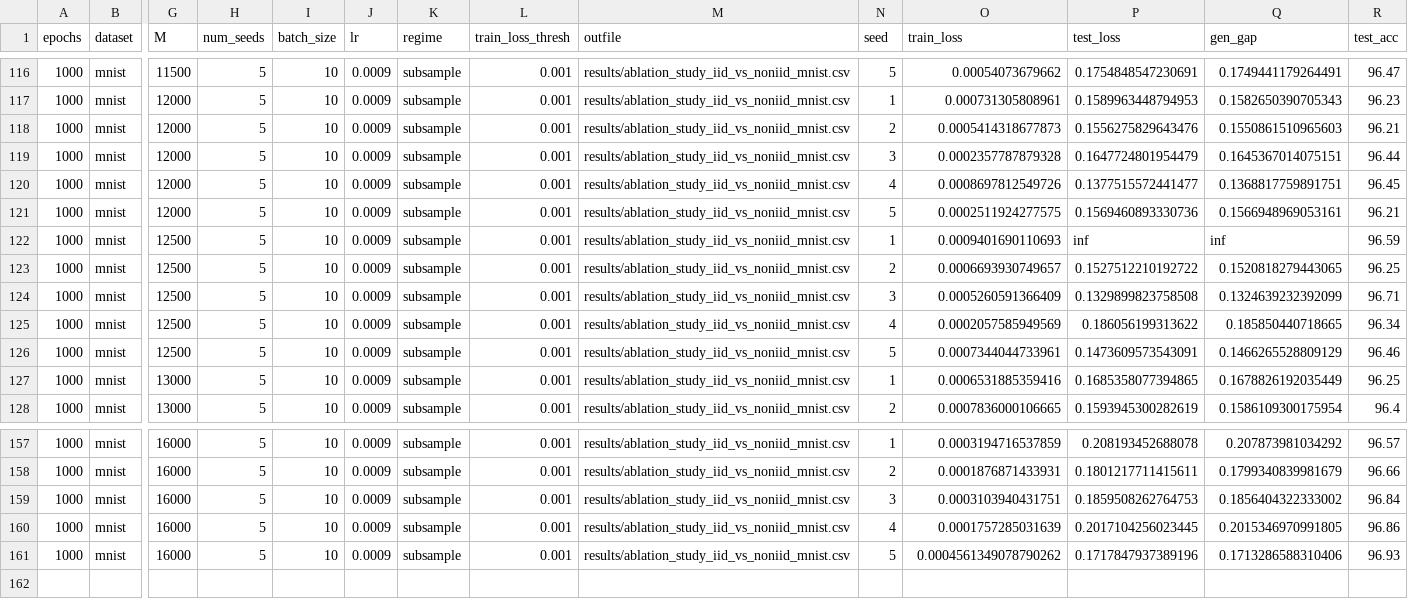
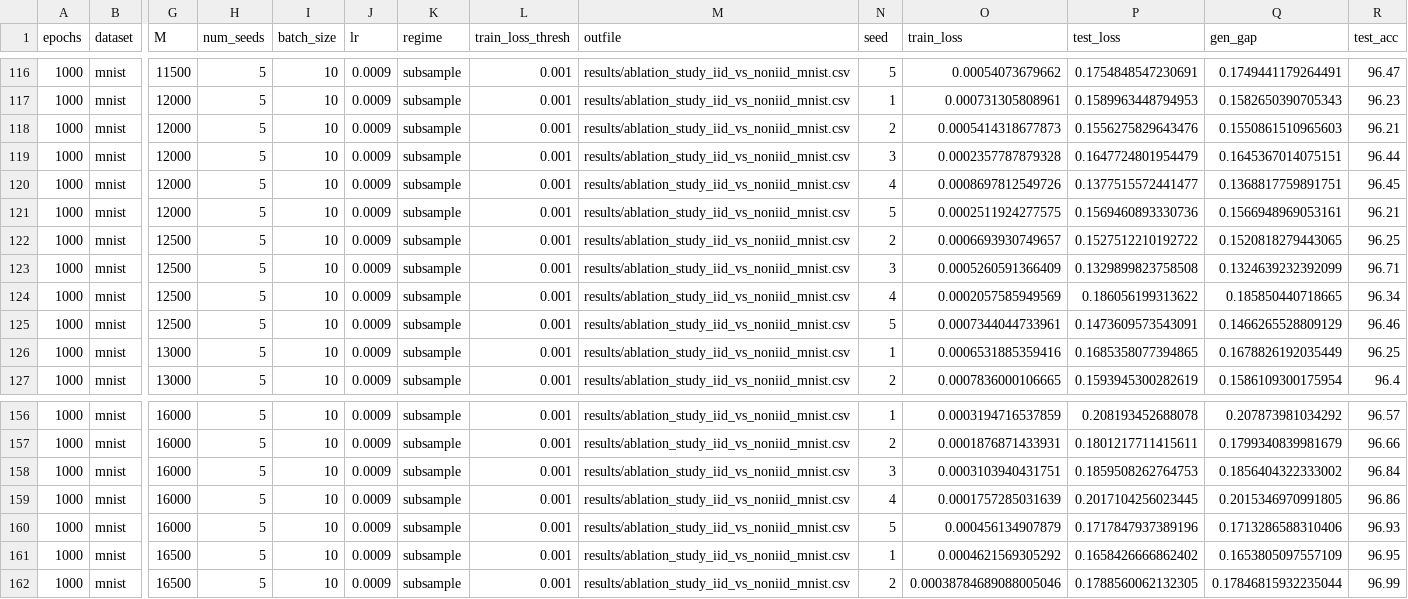
Before and after one commit to hieubkvn123/Generalization-Analysis-for-CRL-NonIID, a CSV file: results/ablation_study_iid_vs_noniid_mnist.csv, drawn as a sheet; only a part is shown, gaps mark what is left out; removed rows and columns are numbered as before the commit, all else as after; rows hold the shown columns only; the diff names each change by its address in the sheet, - before the commit and + after, or states it on an @@ line.

```diff
--- a/results/ablation_study_iid_vs_noniid_mnist.csv
+++ b/results/ablation_study_iid_vs_noniid_mnist.csv
-row 122: 1000 | mnist | 12500 | 5 | 10 | 0.0009 | subsample | 0.001 | results/ablation_study_iid_vs_noniid_mnist.csv | 1 | 0.0009401690110693 | inf | inf | 96.59
-O160 (train_loss): 0.0004561349078790262
+O160 (train_loss): 0.000456134907879
+row 161: 1000 | mnist | 16500 | 5 | 10 | 0.0009 | subsample | 0.001 | results/ablation_study_iid_vs_noniid_mnist.csv | 1 | 0.0004621569305292 | 0.1658426666862402 | 0.1653805097557109 | 96.95
+row 162: 1000 | mnist | 16500 | 5 | 10 | 0.0009 | subsample | 0.001 | results/ablation_study_iid_vs_noniid_mnist.csv | 2 | 0.00038784689088005046 | 0.1788560062132305 | 0.17846815932235044 | 96.99
```
Also changed, not shown: 4 other files.
